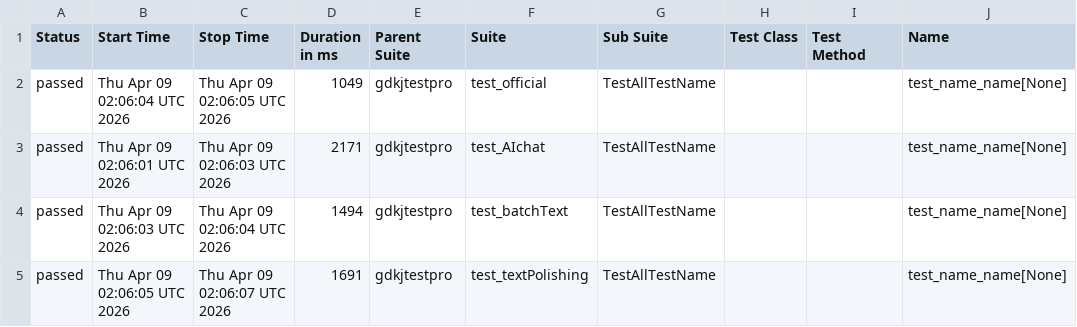
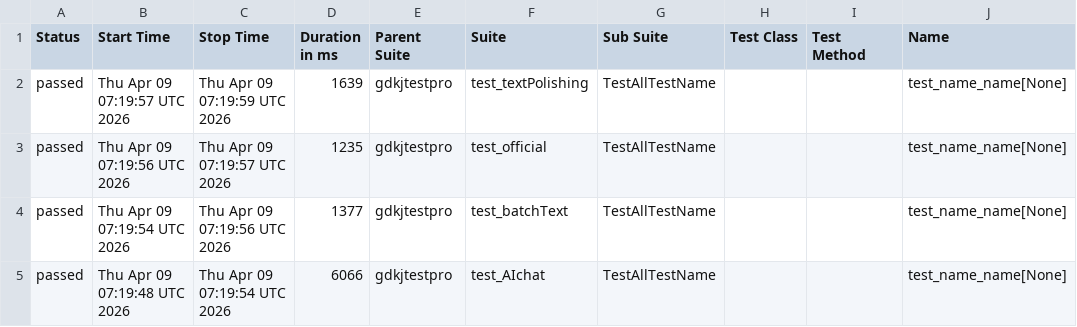
Before and after one commit to cmd-is-xka/gdkj, a CSV file: data/suites.csv, drawn as a sheet; only a part is shown; the diff names each change by its address in the sheet, - before the commit and + after, or states it on an @@ line.

```diff
--- a/data/suites.csv
+++ b/data/suites.csv
-B2 (Start Time): Thu Apr 09 02:06:04 UTC 2026
+B2 (Start Time): Thu Apr 09 07:19:57 UTC 2026
-C2 (Stop Time): Thu Apr 09 02:06:05 UTC 2026
+C2 (Stop Time): Thu Apr 09 07:19:59 UTC 2026
-D2 (Duration in ms): 1049
+D2 (Duration in ms): 1639
-F2 (Suite): test_official
+F2 (Suite): test_textPolishing
-B3 (Start Time): Thu Apr 09 02:06:01 UTC 2026
+B3 (Start Time): Thu Apr 09 07:19:56 UTC 2026
-C3 (Stop Time): Thu Apr 09 02:06:03 UTC 2026
+C3 (Stop Time): Thu Apr 09 07:19:57 UTC 2026
-D3 (Duration in ms): 2171
+D3 (Duration in ms): 1235
-F3 (Suite): test_AIchat
+F3 (Suite): test_official
-B4 (Start Time): Thu Apr 09 02:06:03 UTC 2026
+B4 (Start Time): Thu Apr 09 07:19:54 UTC 2026
-C4 (Stop Time): Thu Apr 09 02:06:04 UTC 2026
+C4 (Stop Time): Thu Apr 09 07:19:56 UTC 2026
-D4 (Duration in ms): 1494
+D4 (Duration in ms): 1377
-B5 (Start Time): Thu Apr 09 02:06:05 UTC 2026
+B5 (Start Time): Thu Apr 09 07:19:48 UTC 2026
-C5 (Stop Time): Thu Apr 09 02:06:07 UTC 2026
+C5 (Stop Time): Thu Apr 09 07:19:54 UTC 2026
-D5 (Duration in ms): 1691
+D5 (Duration in ms): 6066
-F5 (Suite): test_textPolishing
+F5 (Suite): test_AIchat
```
Also changed, not shown: 22 other files.
